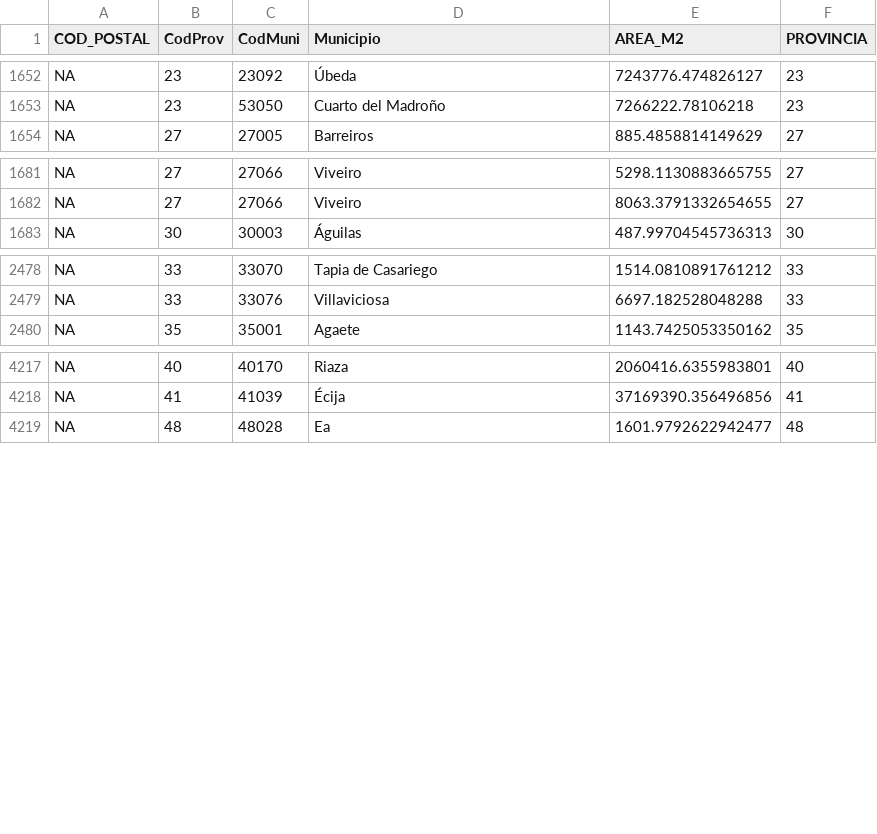
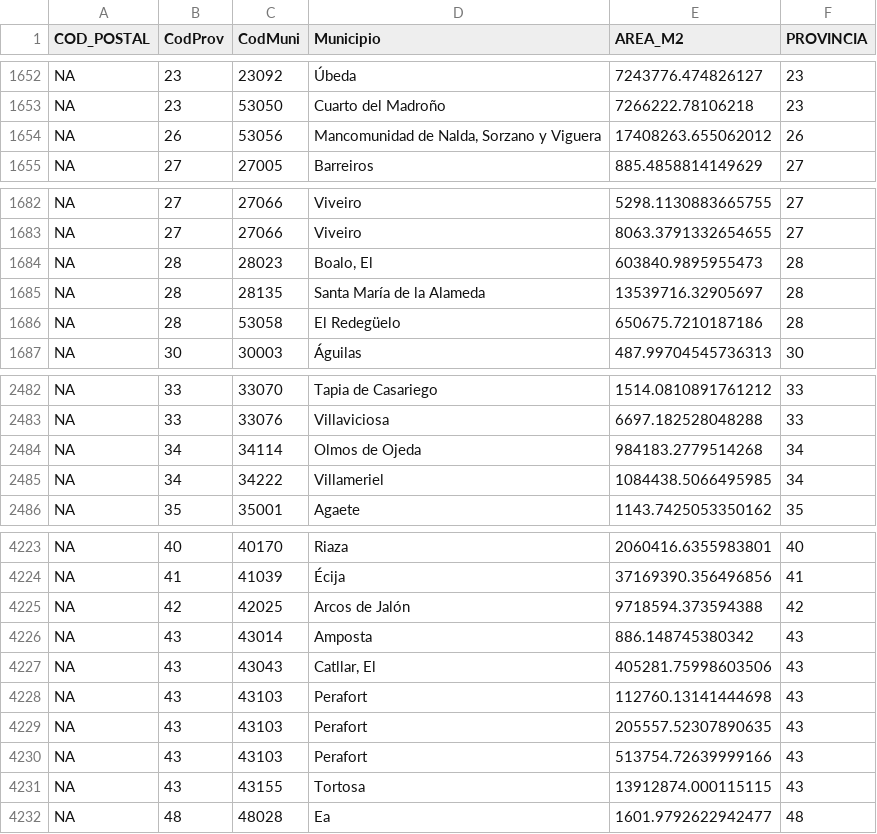
Before and after one commit to dieghernan/codigospostales, a CSV file: data/full_analisis/missing.csv, drawn as a sheet; only a part is shown, gaps mark what is left out; the diff names each change by its address in the sheet, - before the commit and + after, or states it on an @@ line.

Commit message:
Genera el lote 7 de cÃ³digos postales

```diff
--- a/data/full_analisis/missing.csv
+++ b/data/full_analisis/missing.csv
+row 1654: NA | 26 | 53056 | Mancomunidad de Nalda, Sorzano y Viguera | 17408263.655062012 | 26
+row 1684: NA | 28 | 28023 | Boalo, El | 603840.9895955473 | 28
+row 1685: NA | 28 | 28135 | Santa María de la Alameda | 13539716.32905697 | 28
+row 1686: NA | 28 | 53058 | El Redegüelo | 650675.7210187186 | 28
+row 2484: NA | 34 | 34114 | Olmos de Ojeda | 984183.2779514268 | 34
+row 2485: NA | 34 | 34222 | Villameriel | 1084438.5066495985 | 34
+row 4225: NA | 42 | 42025 | Arcos de Jalón | 9718594.373594388 | 42
+row 4226: NA | 43 | 43014 | Amposta | 886.148745380342 | 43
+row 4227: NA | 43 | 43043 | Catllar, El | 405281.75998603506 | 43
+row 4228: NA | 43 | 43103 | Perafort | 112760.13141444698 | 43
+row 4229: NA | 43 | 43103 | Perafort | 205557.52307890635 | 43
+row 4230: NA | 43 | 43103 | Perafort | 513754.72639999166 | 43
+row 4231: NA | 43 | 43155 | Tortosa | 13912874.000115115 | 43
```
Also changed, not shown: 7 other files.
